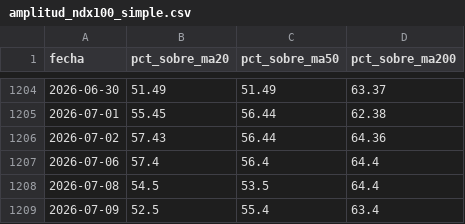
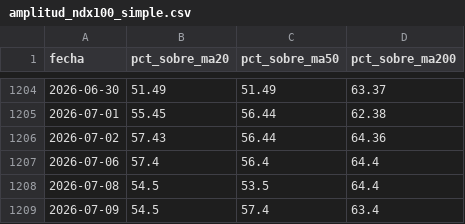
Before and after one commit to ManULoreN14/nq-proxy, a CSV file: DATOS_CSV/amplitud_ndx100_simple.csv, drawn as a sheet; only a part is shown, gaps mark what is left out.

```diff
--- a/DATOS_CSV/amplitud_ndx100_simple.csv
+++ b/DATOS_CSV/amplitud_ndx100_simple.csv
@@ -1208,2 +1208,2 @@ fecha,pct_sobre_ma20,pct_sobre_ma50,pct_sobre_ma200
 2026-07-08,54.5,53.5,64.4
-2026-07-09,52.5,55.4,63.4
+2026-07-09,54.5,57.4,63.4
```
Also changed, not shown: 2 other files.
